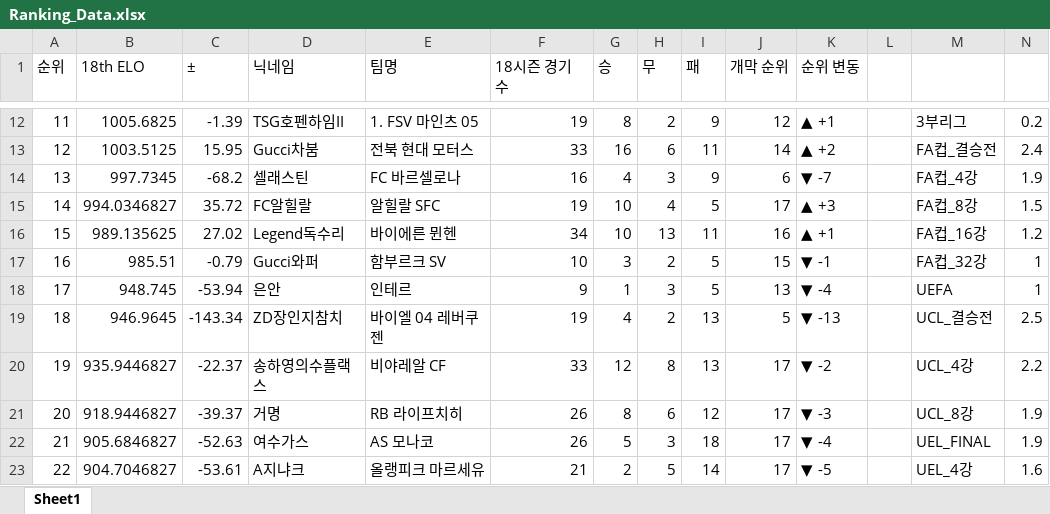
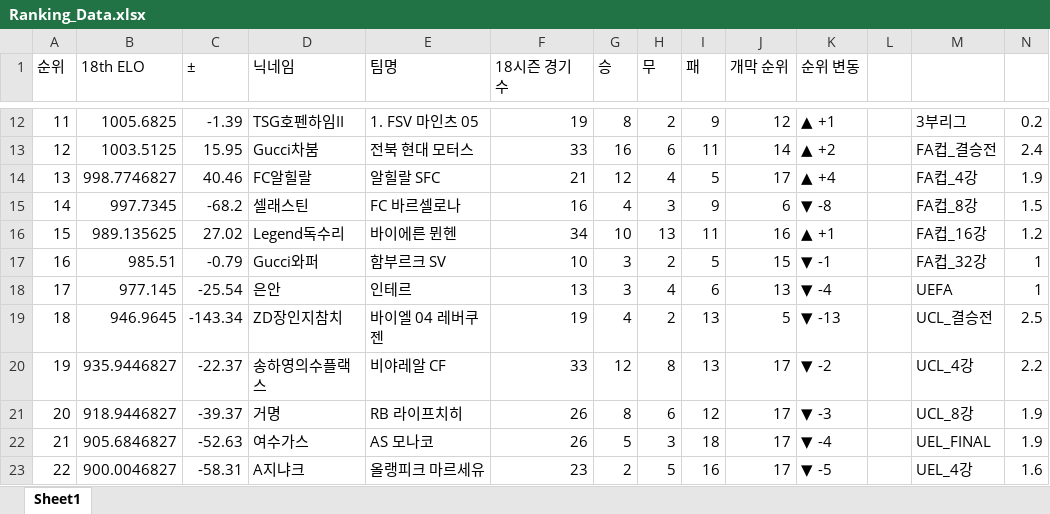
Before and after one commit to xldyxl/all-star-league, an Excel workbook: Ranking_Data.xlsx, sheet Sheet1, drawn as a sheet; only a part is shown, gaps mark what is left out; values as stored, in another font and other column widths than the file's, no borders; the diff covers the shown part only; the diff names each change by its address in the sheet, - before the commit and + after, or states it on an @@ line.

```diff
--- a/Ranking_Data.xlsx (sheet Sheet1)
+++ b/Ranking_Data.xlsx (sheet Sheet1)
-B14 (18th ELO): 997.7345
+B14 (18th ELO): 998.7746827
-C14 (±): -68.2
+C14 (±): 40.46
-D14 (닉네임): 셀래스틴
+D14 (닉네임): FC알힐랄
-E14 (팀명): FC 바르셀로나
+E14 (팀명): 알힐랄 SFC
-F14 (18시즌 경기 수): 16
+F14 (18시즌 경기 수): 21
-G14 (승): 4
+G14 (승): 12
-H14 (무): 3
+H14 (무): 4
-I14 (패): 9
+I14 (패): 5
-J14 (개막 순위): 6
+J14 (개막 순위): 17
-K14 (순위 변동): ▼ -7
+K14 (순위 변동): ▲ +4
-B15 (18th ELO): 994.0346827
+B15 (18th ELO): 997.7345
-C15 (±): 35.72
+C15 (±): -68.2
-D15 (닉네임): FC알힐랄
+D15 (닉네임): 셀래스틴
-E15 (팀명): 알힐랄 SFC
+E15 (팀명): FC 바르셀로나
-F15 (18시즌 경기 수): 19
+F15 (18시즌 경기 수): 16
-G15 (승): 10
+G15 (승): 4
-H15 (무): 4
+H15 (무): 3
-I15 (패): 5
+I15 (패): 9
-J15 (개막 순위): 17
+J15 (개막 순위): 6
-K15 (순위 변동): ▲ +3
+K15 (순위 변동): ▼ -8
-B18 (18th ELO): 948.745
+B18 (18th ELO): 977.145
-C18 (±): -53.94
+C18 (±): -25.54
-F18 (18시즌 경기 수): 9
+F18 (18시즌 경기 수): 13
-G18 (승): 1
+G18 (승): 3
-H18 (무): 3
+H18 (무): 4
-I18 (패): 5
+I18 (패): 6
-B23 (18th ELO): 904.7046827
+B23 (18th ELO): 900.0046827
-C23 (±): -53.61
+C23 (±): -58.31
-F23 (18시즌 경기 수): 21
+F23 (18시즌 경기 수): 23
-I23 (패): 14
+I23 (패): 16
```
Also changed, not shown: 35 edited cells elsewhere in this sheet, API데이터_경기_득점_및_도움_기록.xlsx, 11 other files.
